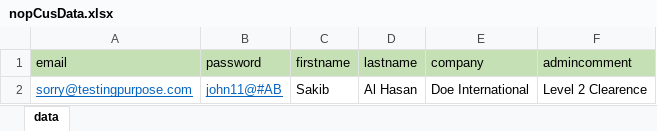
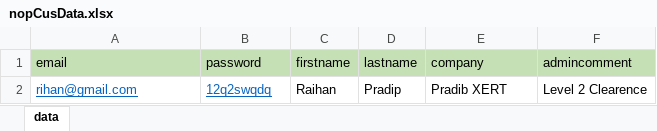
Before and after one commit to fardinahosancse/nopCommerce-Automation-Hybrid-Framework-Project, an Excel workbook: Excel/nopCusData.xlsx, sheet data, drawn as a sheet; values as stored, in another font and other column widths than the file's, no borders; removed rows and columns are numbered as before the commit, all else as after; the diff names each change by its address in the sheet, - before the commit and + after, or states it on an @@ line.

Commit message:
Data

```diff
--- a/Excel/nopCusData.xlsx (sheet data)
+++ b/Excel/nopCusData.xlsx (sheet data)
-row 2: sorry@testingpurpose.com | john11@#AB | Sakib | Al Hasan | Doe International | Level 2 Clearence
+row 2: rihan@gmail.com | 12q2swqdq | Raihan | Pradip | Pradib XERT | Level 2 Clearence
```
